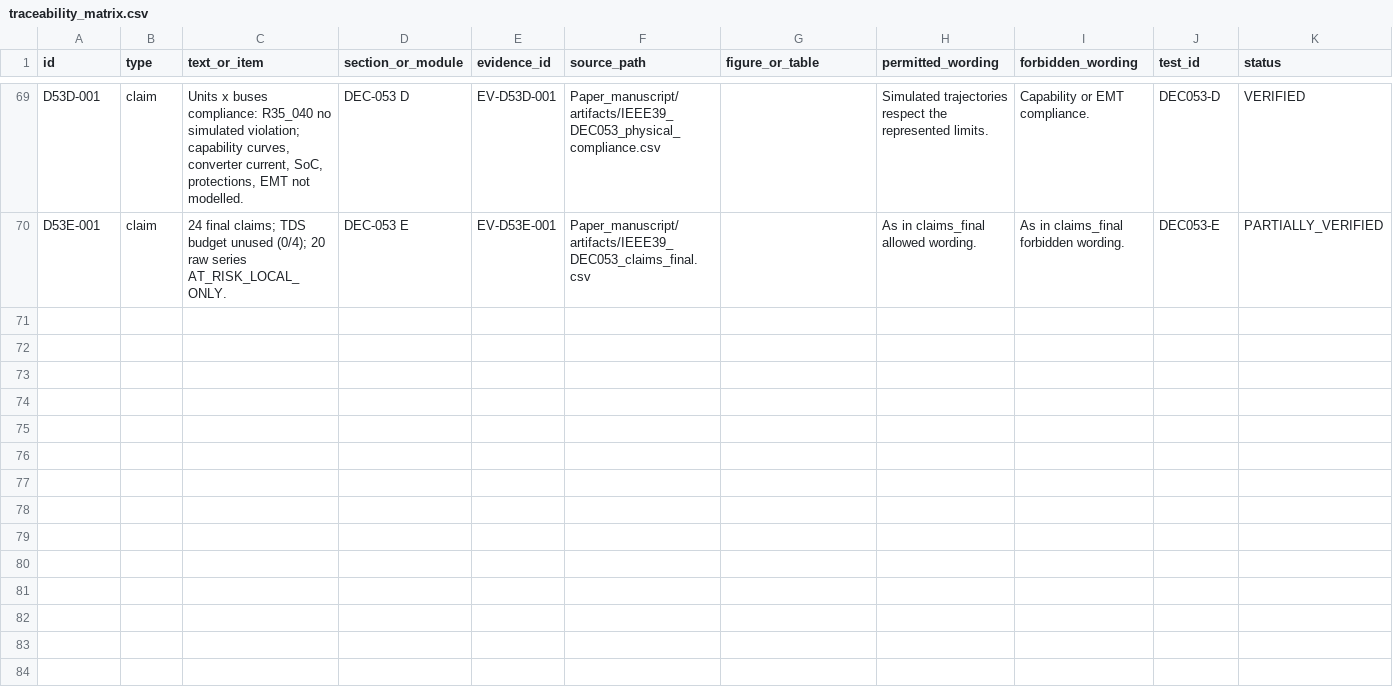
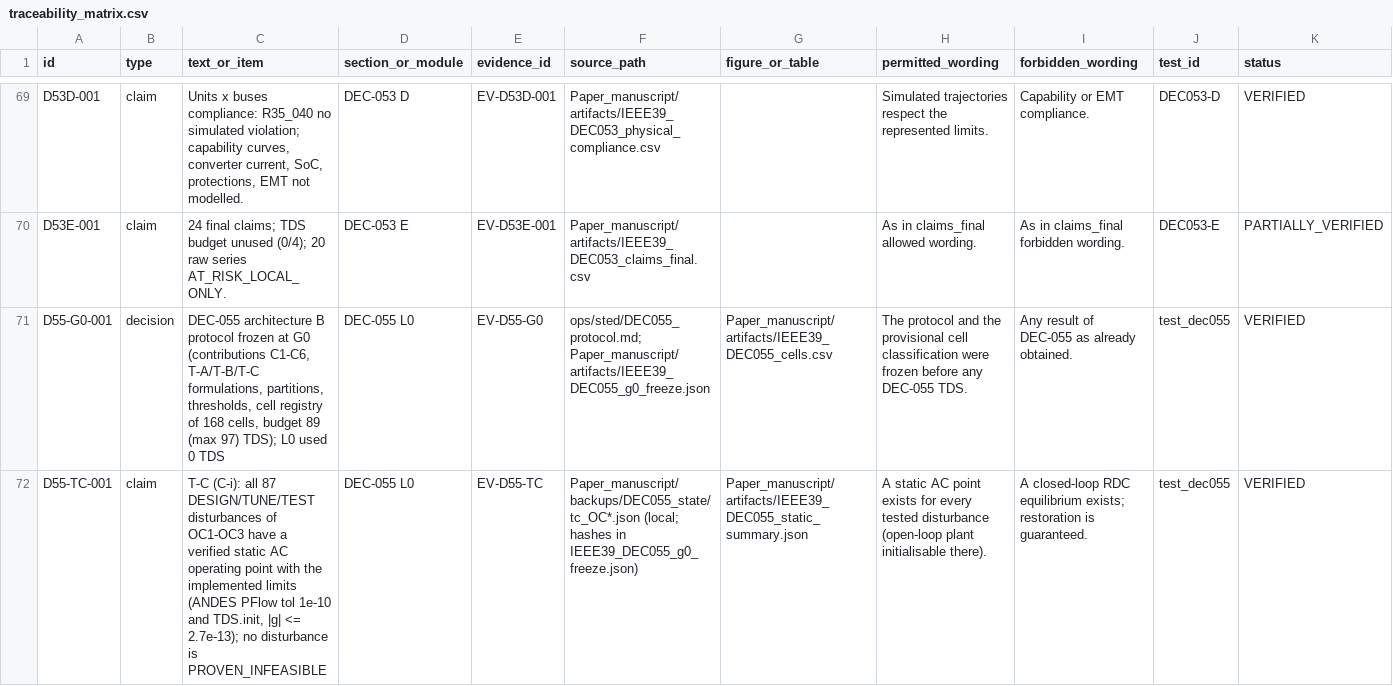
Before and after one commit to gemejiar/resilient_distributed_control_PS, a CSV file: ops/sted/traceability_matrix.csv, drawn as a sheet; only a part is shown, gaps mark what is left out; rows hold the shown columns only; the diff covers the shown part only; the diff names each change by its address in the sheet, - before the commit and + after, or states it on an @@ line.

```diff
--- a/ops/sted/traceability_matrix.csv
+++ b/ops/sted/traceability_matrix.csv
+row 71: D55-G0-001 | decision | DEC-055 architecture B protocol frozen at G0 (contributions C1-C6, T-A/T-B/T-C formulations, partitions, thresholds, cell registry of 168 cells, budget 89 (max 97) TDS); L0 used 0 TDS | DEC-055 L0 | EV-D55-G0 | ops/sted/DEC055_protocol.md; Paper_manuscript/artifacts/IEEE39_DEC055_g0_freeze.json | Paper_manuscript/artifacts/IEEE39_DEC055_cells.csv | The protocol and the provisional cell classification were frozen before any DEC-055 TDS. | Any result of DEC-055 as already obtained. | test_dec055 | VERIFIED
+row 72: D55-TC-001 | claim | T-C (C-i): all 87 DESIGN/TUNE/TEST disturbances of OC1-OC3 have a verified static AC operating point with the implemented limits (ANDES PFlow tol 1e-10 and TDS.init, |g| <= 2.7e-13); no disturbance is PROVEN_INFEASIBLE | DEC-055 L0 | EV-D55-TC | Paper_manuscript/backups/DEC055_state/tc_OC*.json (local; hashes in IEEE39_DEC055_g0_freeze.json) | Paper_manuscript/artifacts/IEEE39_DEC055_static_summary.json | A static AC point exists for every tested disturbance (open-loop plant initialisable there). | A closed-loop RDC equilibrium exists; restoration is guaranteed. | test_dec055 | VERIFIED
```
Also changed, not shown: 2 added rows elsewhere in this file, 22 other files.
